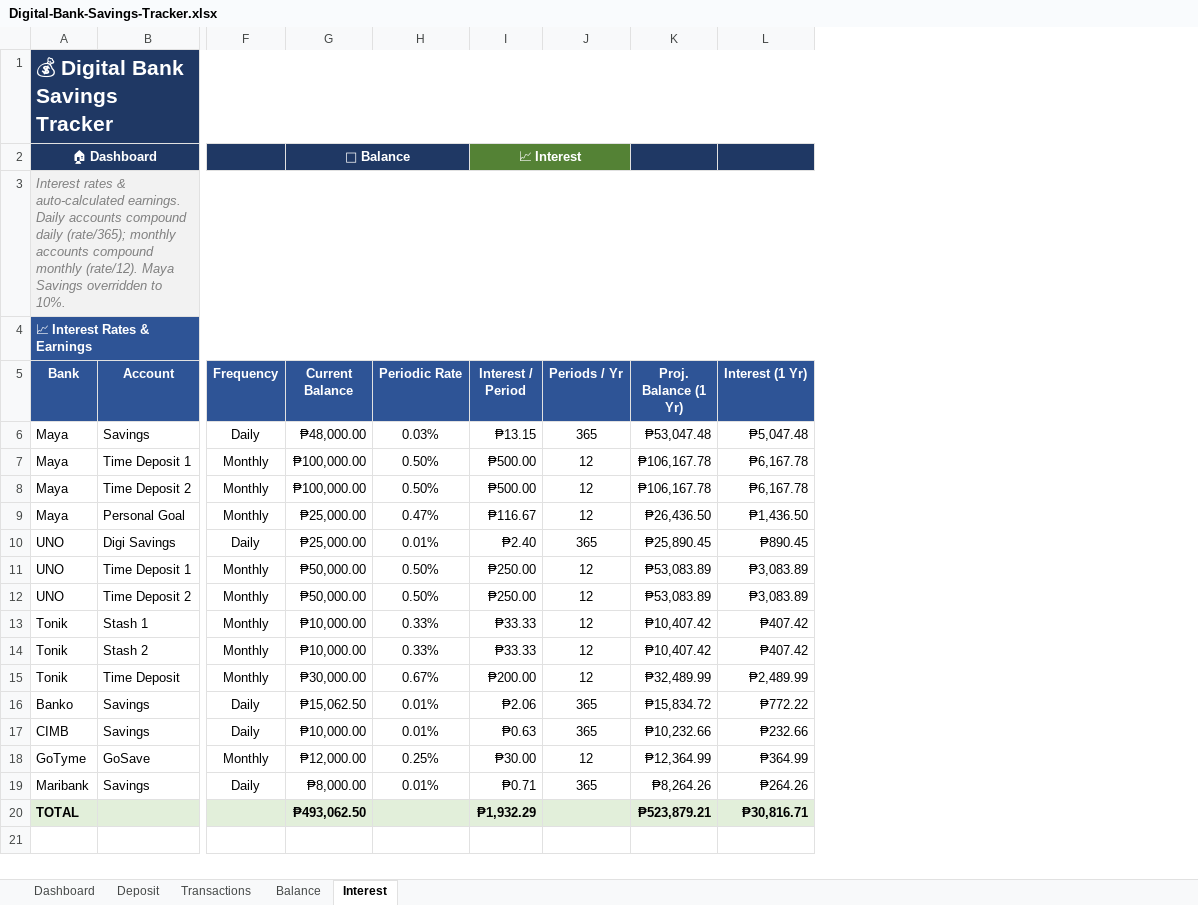
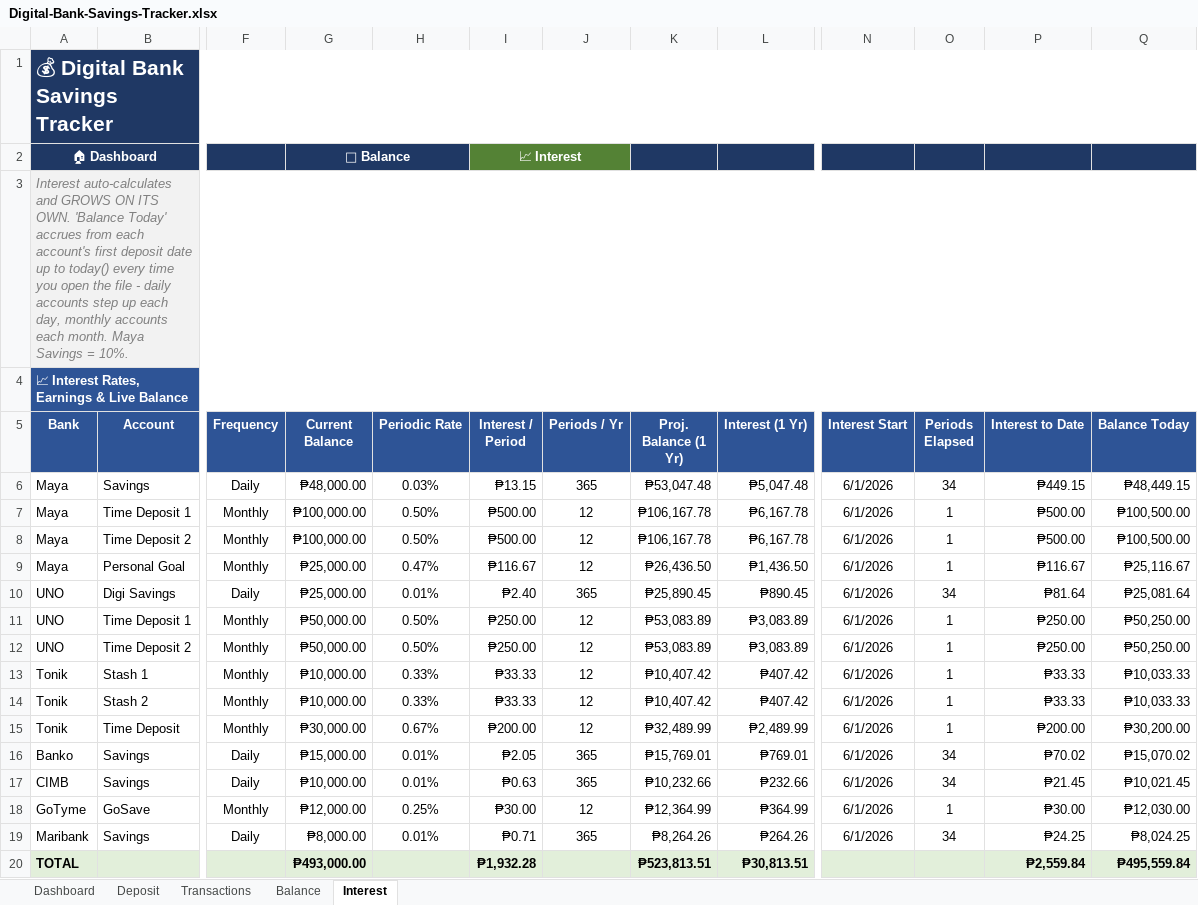
Before and after one commit to JKP143/Kiro, an Excel workbook: Digital-Bank-Savings-Tracker.xlsx, sheet Interest, drawn as a sheet; only a part is shown, gaps mark what is left out; values as stored, in another font and other column widths than the file's, no borders; the diff names each change by its address in the sheet, - before the commit and + after, or states it on an @@ line.

Commit message:
Add automatic interest accrual: balances grow on their own via TODAY()
- Interest sheet: new columns Interest Start (earliest deposit), Periods Elapsed
  (days/months to TODAY), Interest to Date, and Balance Today (compounds live)
- Balance sheet: adds Interest to Date + Balance Today columns
- Dashboard: Total Balance Today, Interest Earned to Date, pie & goal use Balance Today
- Removed manual Interest seed transaction (auto-accrual replaces it to avoid double-count)
- Updated formula reference .docx accordingly

```diff
--- a/Digital-Bank-Savings-Tracker.xlsx (sheet Interest)
+++ b/Digital-Bank-Savings-Tracker.xlsx (sheet Interest)
+column N (Interest Start), rows 6-19: all 6/1/2026
+column O (Periods Elapsed), rows 6-19: 34 | 1 | 1 | 1 | 34 | 1 | 1 | 1 | 1 | 1 | 34 | 34 | 1 | 34
+column P (Interest to Date), rows 6-20: ₱449.15 | ₱500.00 | ₱500.00 | ₱116.67 | ₱81.64 | ₱250.00 | ₱250.00 | ₱33.33 | ₱33.33 | ₱200.00 | ₱70.02 | ₱21.45 | ₱30.00 | ₱24.25 | ₱2,559.84
+column Q (Balance Today), rows 6-20: ₱48,449.15 | ₱100,500.00 | ₱100,500.00 | ₱25,116.67 | ₱25,081.64 | ₱50,250.00 | ₱50,250.00 | ₱10,033.33 | ₱10,033.33 | ₱30,200.00 | ₱15,070.02 | ₱10,021.45 | ₱12,030.00 | ₱8,024.25 | ₱495,559.84
-A3 (Bank): Interest rates & auto-calculated earnings. Daily accounts compound daily (rate/365); monthly accounts compound monthly (rate/12). Maya Savings overridden to 10%.
+A3 (Bank): Interest auto-calculates and GROWS ON ITS OWN. 'Balance Today' accrues from each account's first deposit date up to today() every time you open the file - daily accounts step up each day, monthly accounts each month. Maya Savings = 10%.
-A4 (Bank): 📈 Interest Rates & Earnings
+A4 (Bank): 📈 Interest Rates, Earnings & Live Balance
-G16 (Current Balance): ₱15,062.50
+G16 (Current Balance): ₱15,000.00
-I16 (Interest / Period): ₱2.06
+I16 (Interest / Period): ₱2.05
-K16 (Proj. Balance (1 Yr)): ₱15,834.72
+K16 (Proj. Balance (1 Yr)): ₱15,769.01
-L16 (Interest (1 Yr)): ₱772.22
+L16 (Interest (1 Yr)): ₱769.01
-G20 (Current Balance): ₱493,062.50
+G20 (Current Balance): ₱493,000.00
-I20 (Interest / Period): ₱1,932.29
+I20 (Interest / Period): ₱1,932.28
-K20 (Proj. Balance (1 Yr)): ₱523,879.21
+K20 (Proj. Balance (1 Yr)): ₱523,813.51
-L20 (Interest (1 Yr)): ₱30,816.71
+L20 (Interest (1 Yr)): ₱30,813.51
```
Also changed, not shown: sheet Dashboard, sheet Balance, sheet Transactions, formulas that keep their value, charts or pictures, 3 other files.
